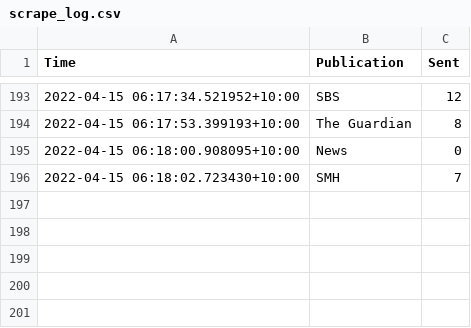
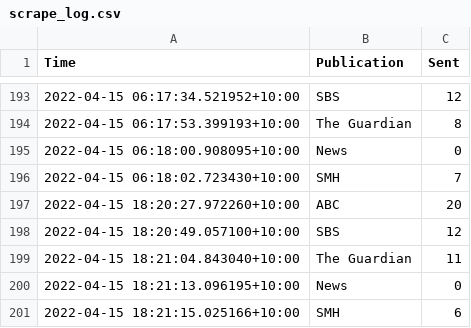
Before and after one commit to joshnicholas/oz-news, a CSV file: data/scrape_log.csv, drawn as a sheet; only a part is shown, gaps mark what is left out; the diff names each change by its address in the sheet, - before the commit and + after, or states it on an @@ line.

Commit message:
Latest data: Fri Apr 15 08:21:22 UTC 2022

```diff
--- a/data/scrape_log.csv
+++ b/data/scrape_log.csv
+row 197: 2022-04-15 18:20:27.972260+10:00 | ABC | 20
+row 198: 2022-04-15 18:20:49.057100+10:00 | SBS | 12
+row 199: 2022-04-15 18:21:04.843040+10:00 | The Guardian | 11
+row 200: 2022-04-15 18:21:13.096195+10:00 | News | 0
+row 201: 2022-04-15 18:21:15.025166+10:00 | SMH | 6
```
Also changed, not shown: 1 other file.
